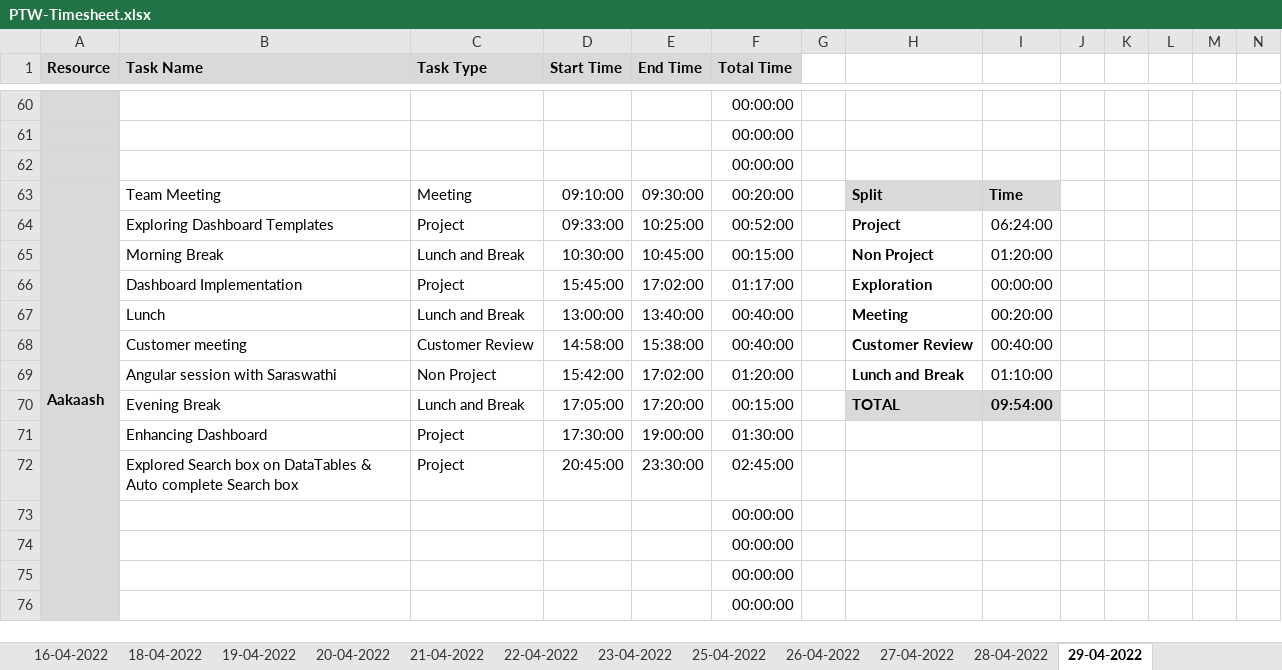
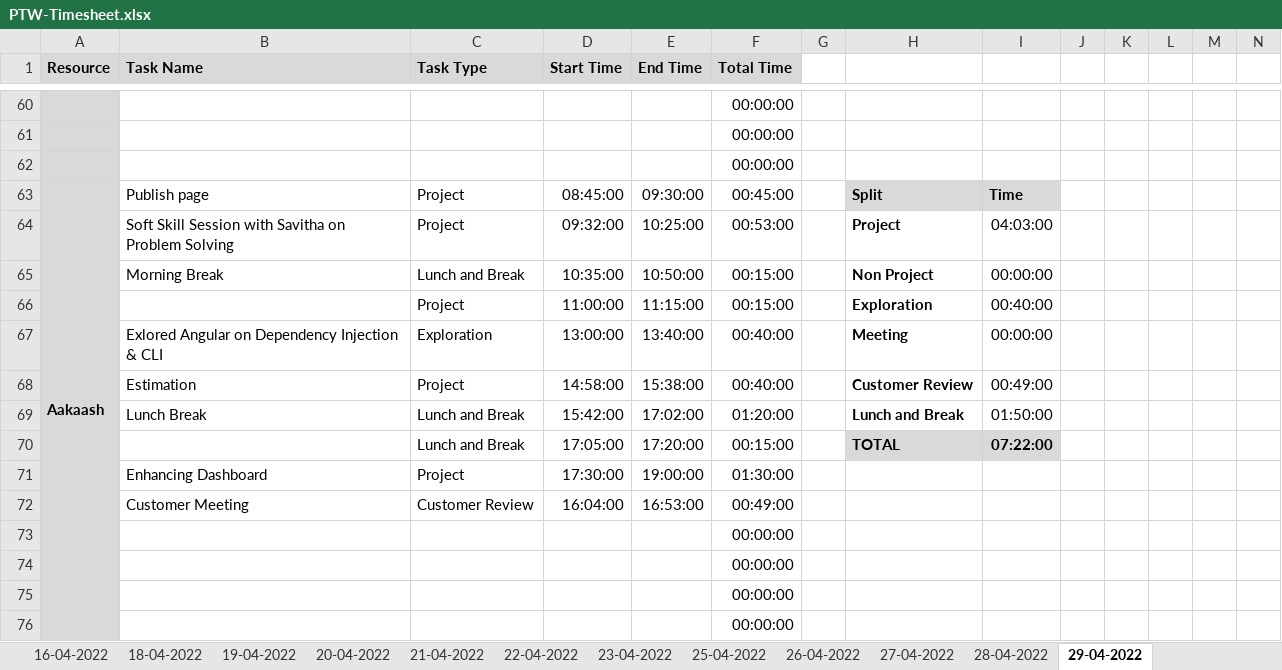
Before and after one commit to Tenacious-Org/Project-A5, an Excel workbook: Process/Timesheet/PTW-Timesheet.xlsx, sheet 29-04-2022, drawn as a sheet; only a part is shown, gaps mark what is left out; values as stored, in another font and other column widths than the file's, no borders; conditional formats not drawn; removed rows and columns are numbered as before the commit, all else as after; rows hold the shown columns only; the diff covers the shown part only; the diff names each change by its address in the sheet, - before the commit and + after, or states it on an @@ line.

```diff
--- a/Process/Timesheet/PTW-Timesheet.xlsx (sheet 29-04-2022)
+++ b/Process/Timesheet/PTW-Timesheet.xlsx (sheet 29-04-2022)
-B63 (Task Name): Team Meeting
+B63 (Task Name): Publish page
-C63 (Task Type): Meeting
+C63 (Task Type): Project
-D63 (Start Time): 09:10:00
+D63 (Start Time): 08:45:00
-F63 (Total Time): 00:20:00
+F63 (Total Time): 00:45:00
-B64 (Task Name): Exploring Dashboard Templates
+B64 (Task Name): Soft Skill Session with Savitha on Problem Solving
-D64 (Start Time): 09:33:00
+D64 (Start Time): 09:32:00
-F64 (Total Time): 00:52:00
+F64 (Total Time): 00:53:00
-I64: 06:24:00
+I64: 04:03:00
-D65 (Start Time): 10:30:00
+D65 (Start Time): 10:35:00
-E65 (End Time): 10:45:00
+E65 (End Time): 10:50:00
-I65: 01:20:00
+I65: 00:00:00
-row 66:  | Dashboard Implementation | Project | 15:45:00 | 17:02:00 | 01:17:00 |  | Exploration | 00:00:00
+row 66:  |  | Project | 11:00:00 | 11:15:00 | 00:15:00 |  | Exploration | 00:40:00
-B67 (Task Name): Lunch
+B67 (Task Name): Exlored Angular on Dependency Injection & CLI
-C67 (Task Type): Lunch and Break
+C67 (Task Type): Exploration
-I67: 00:20:00
+I67: 00:00:00
-B68 (Task Name): Customer meeting
+B68 (Task Name): Estimation
-C68 (Task Type): Customer Review
+C68 (Task Type): Project
-I68: 00:40:00
+I68: 00:49:00
-B69 (Task Name): Angular session with Saraswathi
+B69 (Task Name): Lunch Break
-C69 (Task Type): Non Project
+C69 (Task Type): Lunch and Break
-I69: 01:10:00
+I69: 01:50:00
-B70 (Task Name): Evening Break
+B70 (Task Name): (empty)
-I70: 09:54:00
+I70: 07:22:00
-row 72:  | Explored Search box on DataTables & Auto complete Search box | Project | 20:45:00 | 23:30:00 | 02:45:00
+row 72:  | Customer Meeting | Customer Review | 16:04:00 | 16:53:00 | 00:49:00
```
Also changed, not shown: 5 added rows, 5 removed rows and 25 edited cells elsewhere in this sheet.
